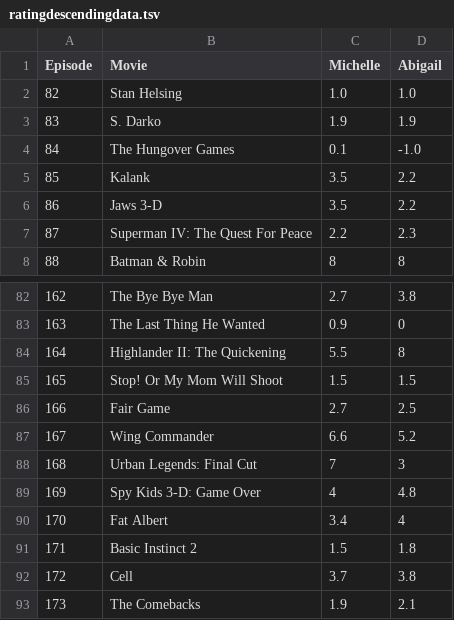
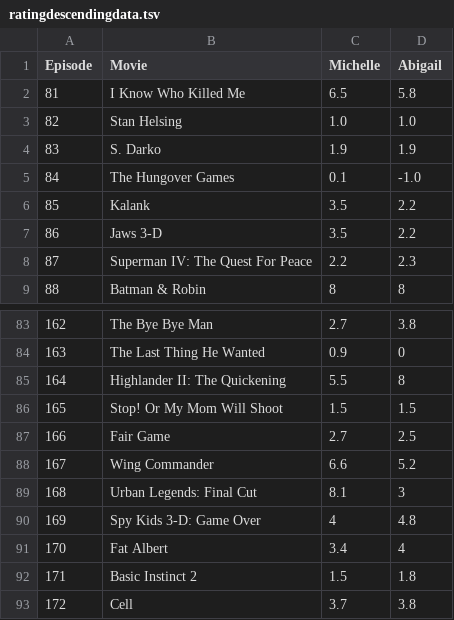
Before and after one commit to Engineer-of-Souls/engineer-of-souls.github.io, a TSV file: ratingdescendingdata.tsv, drawn as a sheet; only a part is shown, gaps mark what is left out; the shorter side is filled out with more unchanged rows.

Commit message:
Update ratingdescendingdata.tsv

```diff
--- a/ratingdescendingdata.tsv
+++ b/ratingdescendingdata.tsv
@@ -1,2 +1,3 @@
 Episode	Movie	Michelle	Abigail
+81	I Know Who Killed Me	6.5	5.8
 82	Stan Helsing	1.0	1.0
@@ -87,3 +88,3 @@ Episode	Movie	Michelle	Abigail
 167	Wing Commander	6.6	5.2
-168	Urban Legends: Final Cut	7	3
+168	Urban Legends: Final Cut	8.1	3
 169	Spy Kids 3-D: Game Over	4	4.8
```
